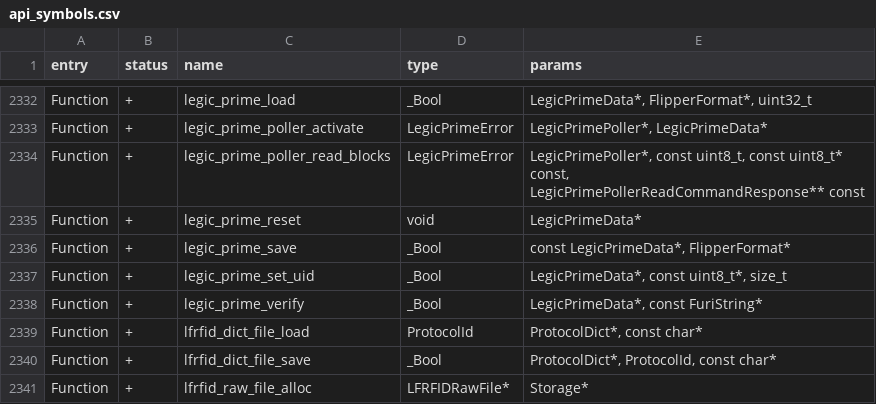
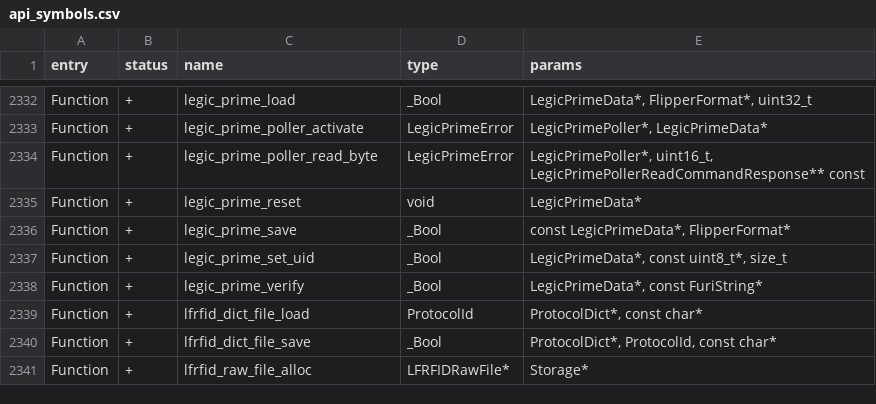
Before and after one commit to grownerd/Momentum-Firmware, a CSV file: targets/f7/api_symbols.csv, drawn as a sheet; only a part is shown, gaps mark what is left out.

Commit message:
can read complete cards now, but data structures aren't complete yet

```diff
--- a/targets/f7/api_symbols.csv
+++ b/targets/f7/api_symbols.csv
@@ -2333,3 +2333,3 @@ Function,+,legic_prime_load,_Bool,"LegicPrimeData*, FlipperFormat*, uint32_t"
 Function,+,legic_prime_poller_activate,LegicPrimeError,"LegicPrimePoller*, LegicPrimeData*"
-Function,+,legic_prime_poller_read_blocks,LegicPrimeError,"LegicPrimePoller*, const uint8_t, const uint8_t* const, LegicPrimePollerReadCommandResponse** const"
+Function,+,legic_prime_poller_read_byte,LegicPrimeError,"LegicPrimePoller*, uint16_t, LegicPrimePollerReadCommandResponse** const"
 Function,+,legic_prime_reset,void,LegicPrimeData*
```
Also changed, not shown: 8 other files.
